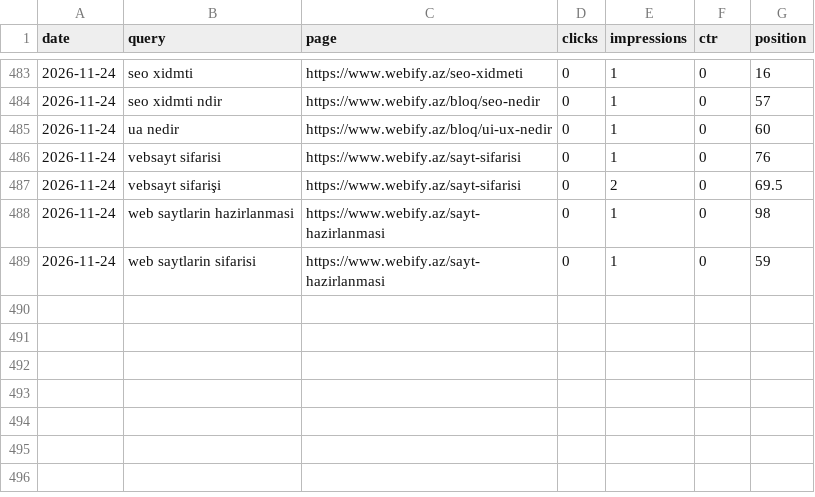
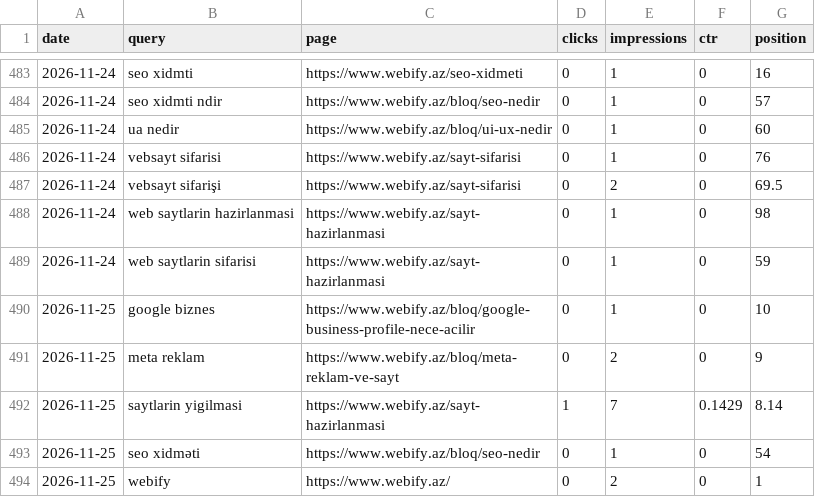
Before and after one commit to OmarBbv/webify.az, a CSV file: rankings.csv, drawn as a sheet; only a part is shown, gaps mark what is left out; the diff names each change by its address in the sheet, - before the commit and + after, or states it on an @@ line.

```diff
--- a/rankings.csv
+++ b/rankings.csv
+row 490: 2026-11-25 | google biznes | https://www.webify.az/bloq/google-business-profile-nece-acilir | 0 | 1 | 0 | 10
+row 491: 2026-11-25 | meta reklam | https://www.webify.az/bloq/meta-reklam-ve-sayt | 0 | 2 | 0 | 9
+row 492: 2026-11-25 | saytlarin yigilmasi | https://www.webify.az/sayt-hazirlanmasi | 1 | 7 | 0.1429 | 8.14
+row 493: 2026-11-25 | seo xidməti | https://www.webify.az/bloq/seo-nedir | 0 | 1 | 0 | 54
+row 494: 2026-11-25 | webify | https://www.webify.az/ | 0 | 2 | 0 | 1
```
Also changed, not shown: daily-totals.csv, 2 other files.
